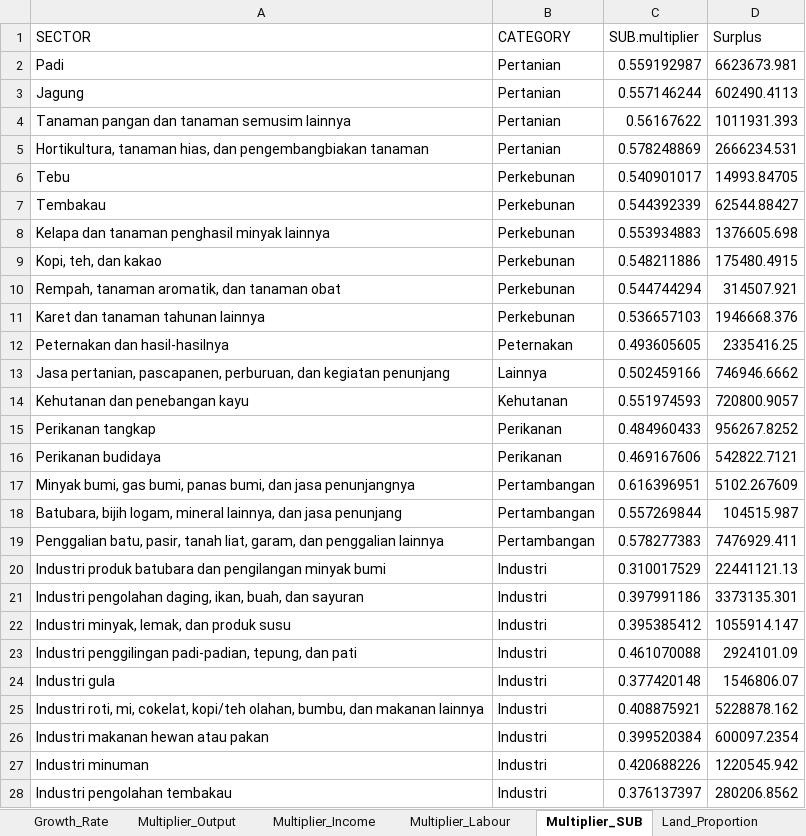
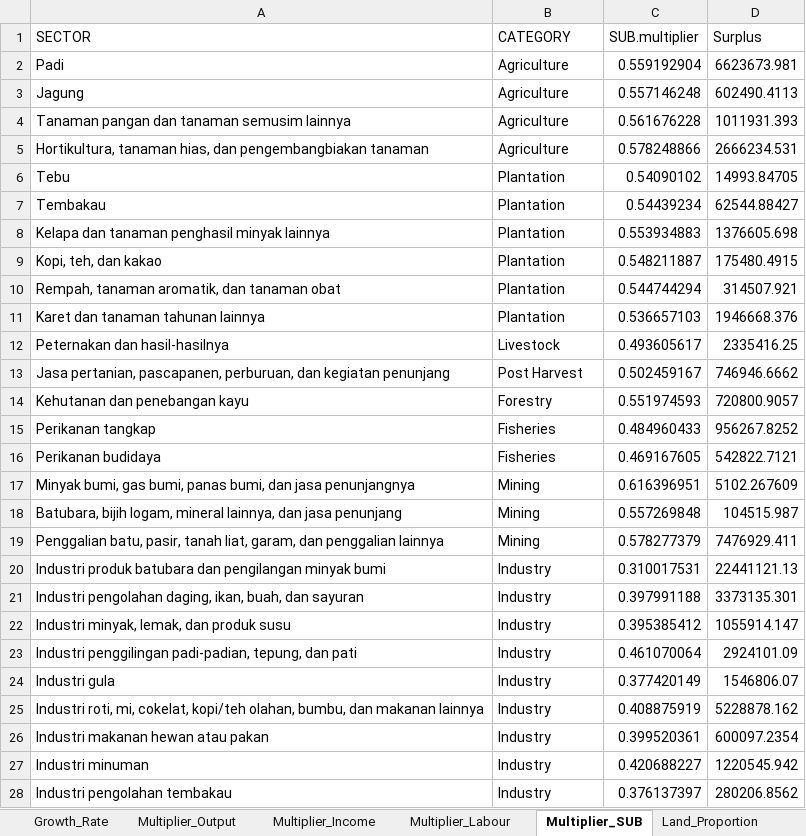
Before and after one commit to icraf-indonesia/TARegEco, an Excel workbook: inst/extdata/output/IO_Analysis_Output.xlsx, sheet Multiplier_SUB, drawn as a sheet; only a part is shown; values as stored, in another font and other column widths than the file's, no borders; the diff covers the shown part only; the diff names each change by its address in the sheet, - before the commit and + after, or states it on an @@ line.

```diff
--- a/inst/extdata/output/IO_Analysis_Output.xlsx (sheet Multiplier_SUB)
+++ b/inst/extdata/output/IO_Analysis_Output.xlsx (sheet Multiplier_SUB)
-B2:B5 (CATEGORY): Pertanian
+B2:B5 (CATEGORY): Agriculture
-C2 (SUB.multiplier): 0.559192987
+C2 (SUB.multiplier): 0.559192904
-C3 (SUB.multiplier): 0.557146244
+C3 (SUB.multiplier): 0.557146248
-C4 (SUB.multiplier): 0.56167622
+C4 (SUB.multiplier): 0.561676228
-C5 (SUB.multiplier): 0.578248869
+C5 (SUB.multiplier): 0.578248866
-B6:B11 (CATEGORY): Perkebunan
+B6:B11 (CATEGORY): Plantation
-C6 (SUB.multiplier): 0.540901017
+C6 (SUB.multiplier): 0.54090102
-C7 (SUB.multiplier): 0.544392339
+C7 (SUB.multiplier): 0.54439234
-C9 (SUB.multiplier): 0.548211886
+C9 (SUB.multiplier): 0.548211887
-B12 (CATEGORY): Peternakan
+B12 (CATEGORY): Livestock
-C12 (SUB.multiplier): 0.493605605
+C12 (SUB.multiplier): 0.493605617
-B13 (CATEGORY): Lainnya
+B13 (CATEGORY): Post Harvest
-C13 (SUB.multiplier): 0.502459166
+C13 (SUB.multiplier): 0.502459167
-B14 (CATEGORY): Kehutanan
+B14 (CATEGORY): Forestry
-B15:B16 (CATEGORY): Perikanan
+B15:B16 (CATEGORY): Fisheries
-C16 (SUB.multiplier): 0.469167606
+C16 (SUB.multiplier): 0.469167605
-B17:B19 (CATEGORY): Pertambangan
+B17:B19 (CATEGORY): Mining
-C18 (SUB.multiplier): 0.557269844
+C18 (SUB.multiplier): 0.557269848
-C19 (SUB.multiplier): 0.578277383
+C19 (SUB.multiplier): 0.578277379
-B20:B28 (CATEGORY): Industri
+B20:B28 (CATEGORY): Industry
-C20 (SUB.multiplier): 0.310017529
+C20 (SUB.multiplier): 0.310017531
-C21 (SUB.multiplier): 0.397991186
+C21 (SUB.multiplier): 0.397991188
-C23 (SUB.multiplier): 0.461070088
+C23 (SUB.multiplier): 0.461070064
-C24 (SUB.multiplier): 0.377420148
+C24 (SUB.multiplier): 0.377420149
-C25 (SUB.multiplier): 0.408875921
+C25 (SUB.multiplier): 0.408875919
-C26 (SUB.multiplier): 0.399520384
+C26 (SUB.multiplier): 0.399520361
-C27 (SUB.multiplier): 0.420688226
+C27 (SUB.multiplier): 0.420688227
```
Also changed, not shown: 70 edited cells elsewhere in this sheet, sheet GDP, sheet Multiplier_Output, sheet Multiplier_Income, sheet Multiplier_Labour, sheet Balance_Detail, sheet Linkage, 1 other file.
